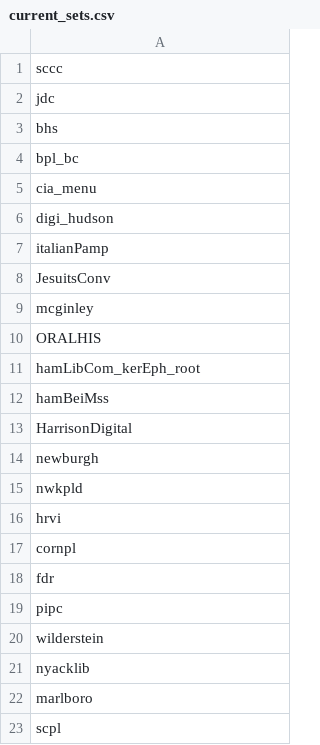
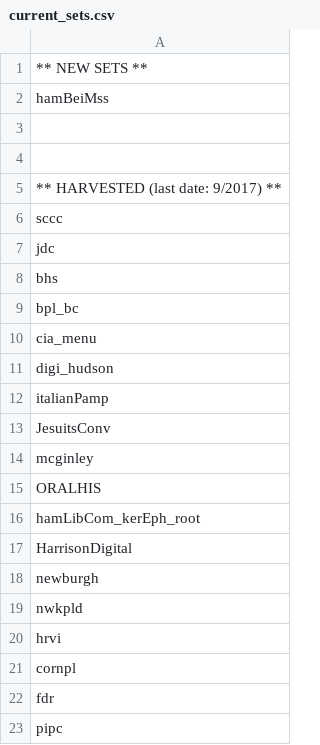
Before and after one commit to ESDNhub/ESDNDocs, a CSV file: sets-for-DPLA-harvesting/current_sets.csv, drawn as a sheet; only a part is shown; the shorter side is filled out with more unchanged rows.

Commit message:
Separated new sets from previously harvested

```diff
--- a/sets-for-DPLA-harvesting/current_sets.csv
+++ b/sets-for-DPLA-harvesting/current_sets.csv
@@ -1 +1,6 @@
+** NEW SETS **
+hamBeiMss
+
+
+** HARVESTED (last date: 9/2017) **
 sccc
@@ -11,3 +16,2 @@ ORALHIS
 hamLibCom_kerEph_root
-hamBeiMss
 HarrisonDigital
```
